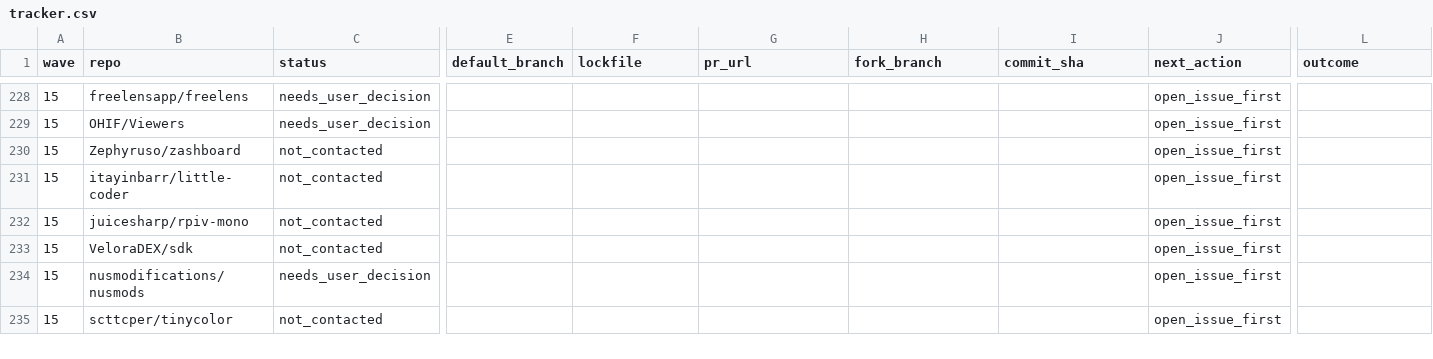
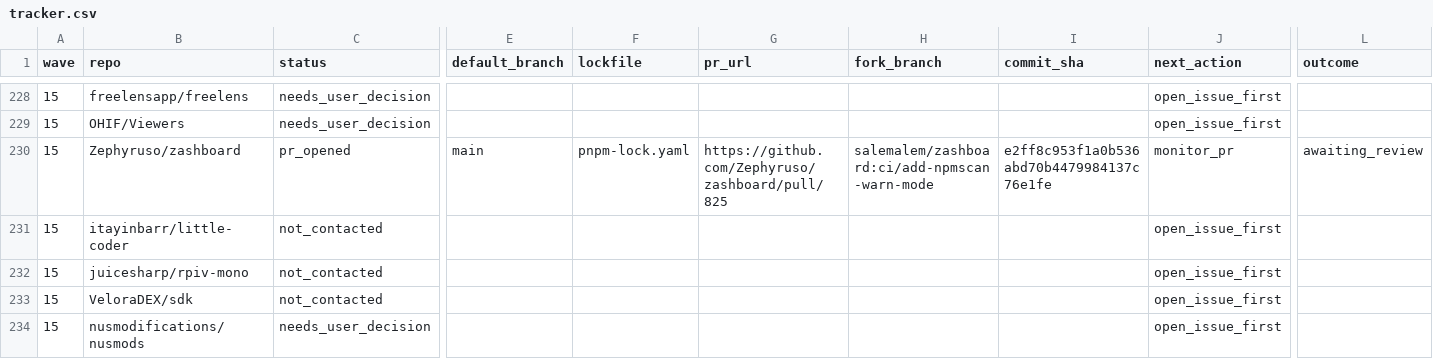
Before and after one commit to NPMscan/npmscan-action, a CSV file: outreach/tracker.csv, drawn as a sheet; only a part is shown, gaps mark what is left out; the shorter side is filled out with more unchanged rows; the diff covers the shown part only; the diff names each change by its address in the sheet, - before the commit and + after, or states it on an @@ line.

```diff
--- a/outreach/tracker.csv
+++ b/outreach/tracker.csv
-C230 (status): not_contacted
+C230 (status): pr_opened
-E230 (default_branch): (empty)
+E230 (default_branch): main
-F230 (lockfile): (empty)
+F230 (lockfile): pnpm-lock.yaml
-G230 (pr_url): (empty)
+G230 (pr_url): https://github.com/Zephyruso/zashboard/pull/825
-H230 (fork_branch): (empty)
+H230 (fork_branch): salemalem/zashboard:ci/add-npmscan-warn-mode
-I230 (commit_sha): (empty)
+I230 (commit_sha): e2ff8c953f1a0b536abd70b4479984137c76e1fe
-J230 (next_action): open_issue_first
+J230 (next_action): monitor_pr
-L230 (outcome): (empty)
+L230 (outcome): awaiting_review
```
Also changed, not shown: 34 edited cells elsewhere in this file.
